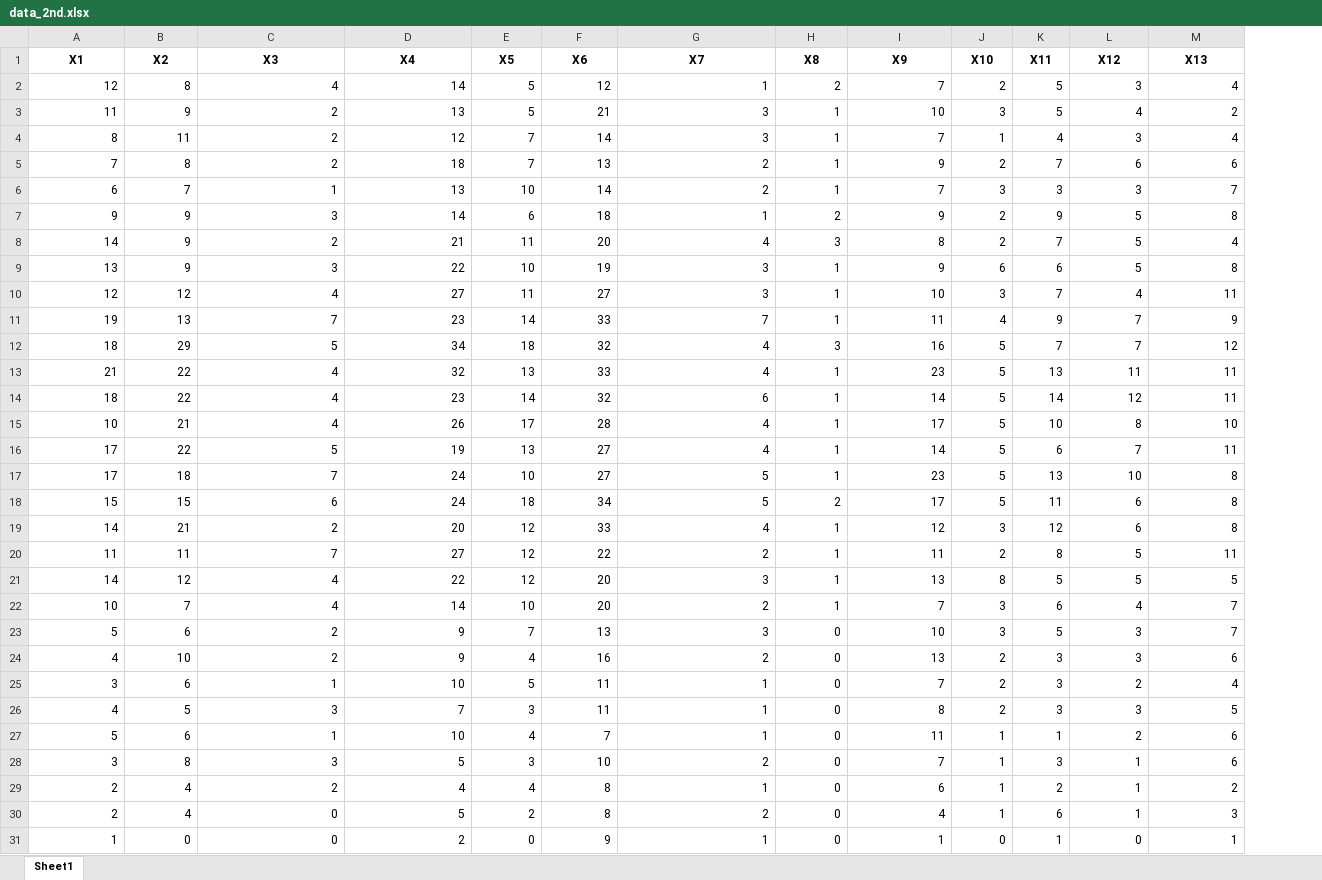
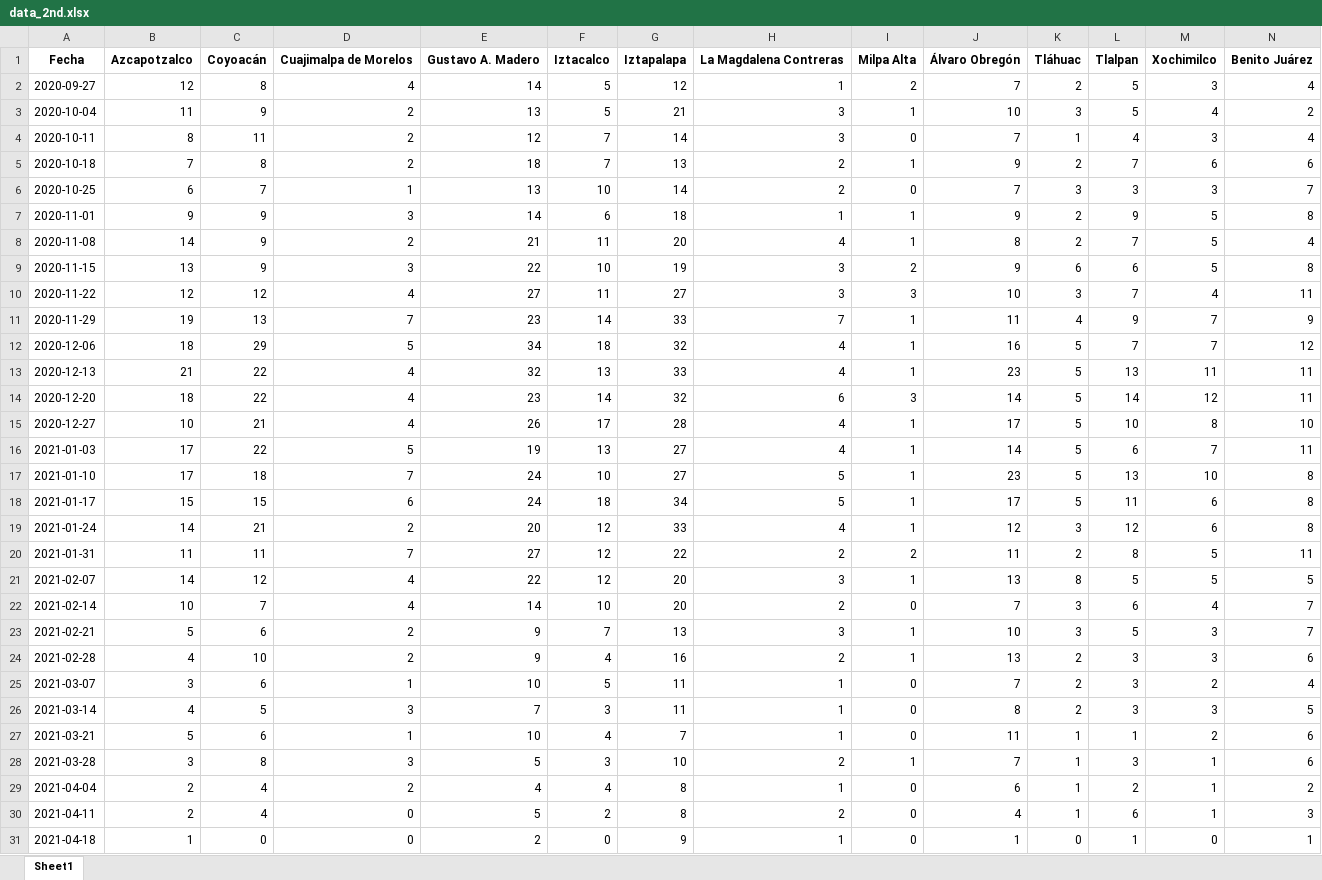
Before and after one commit to arimagm/weekly-maximun-hospital-admissions-for-COVID-19-, an Excel workbook: data_2nd.xlsx, sheet Sheet1, drawn as a sheet; only a part is shown; values as stored, in another font and other column widths than the file's, no borders; removed rows and columns are numbered as before the commit, all else as after; rows hold the shown columns only; the diff names each change by its address in the sheet, - before the commit and + after, or states it on an @@ line.

Commit message:
Add files via upload

```diff
--- a/data_2nd.xlsx (sheet Sheet1)
+++ b/data_2nd.xlsx (sheet Sheet1)
+column A, rows 2-31: 2020-09-27 | 2020-10-04 | 2020-10-11 | 2020-10-18 | 2020-10-25 | 2020-11-01 | 2020-11-08 | 2020-11-15 | 2020-11-22 | 2020-11-29 | 2020-12-06 | 2020-12-13 | 2020-12-20 | 2020-12-27 | 2021-01-03 | 2021-01-10 | 2021-01-17 | 2021-01-24 | 2021-01-31 | 2021-02-07 | 2021-02-14 | 2021-02-21 | 2021-02-28 | 2021-03-07 | 2021-03-14 | 2021-03-21 | 2021-03-28 | 2021-04-04 | 2021-04-11 | 2021-04-18
-row 1: X1 | X2 | X3 | X4 | X5 | X6 | X7 | X8 | X9 | X10 | X11 | X12 | X13
+row 1: Fecha | Azcapotzalco | Coyoacán | Cuajimalpa de Morelos | Gustavo A. Madero | Iztacalco | Iztapalapa | La Magdalena Contreras | Milpa Alta | Álvaro Obregón | Tláhuac | Tlalpan | Xochimilco | Benito Juárez
-I4: 1
+I4: 0
-I6: 1
+I6: 0
-I7: 2
+I7: 1
-I8: 3
+I8: 1
-I9: 1
+I9: 2
-I10: 1
+I10: 3
-I12: 3
+I12: 1
-I14: 1
+I14: 3
-I18: 2
+I18: 1
-I20: 1
+I20: 2
-I22: 1
+I22: 0
-I23:I24: 0
+I23:I24: 1
-I28: 0
+I28: 1
```
